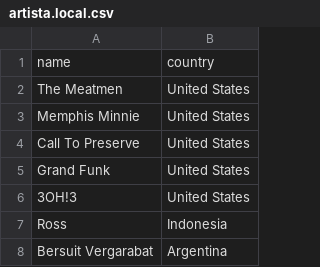
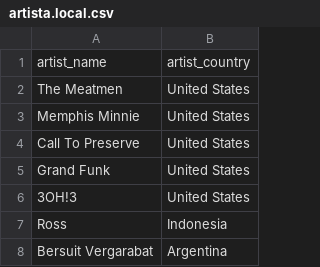
Before and after one commit to brunomb/analise-de-dados-2-p2, a CSV file: artista.local.csv, drawn as a sheet; only a part is shown; removed rows and columns are numbered as before the commit, all else as after; the diff names each change by its address in the sheet, - before the commit and + after, or states it on an @@ line.

```diff
--- a/artista.local.csv
+++ b/artista.local.csv
-row 1: name | country
+row 1: artist_name | artist_country
```
Also changed, not shown: 6 other files.
